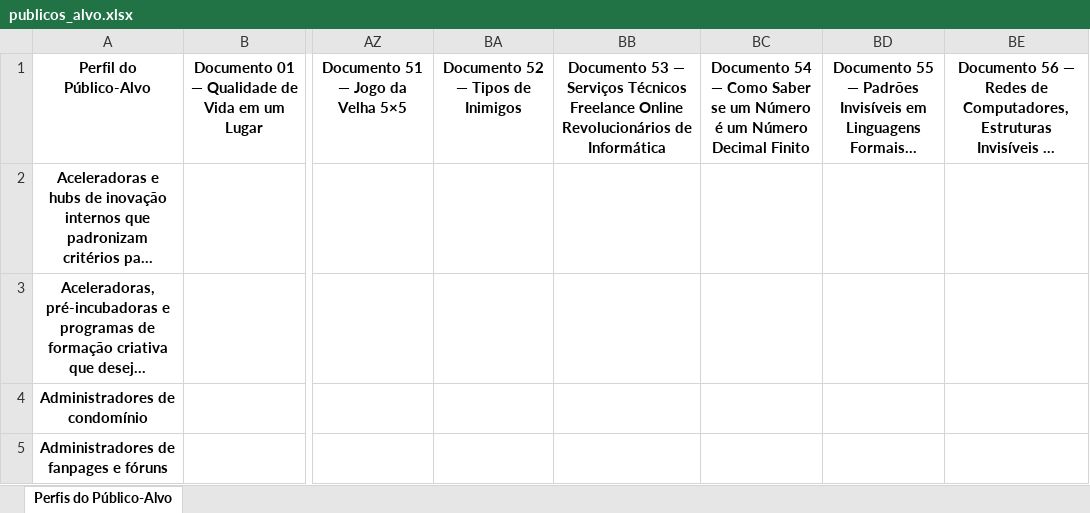
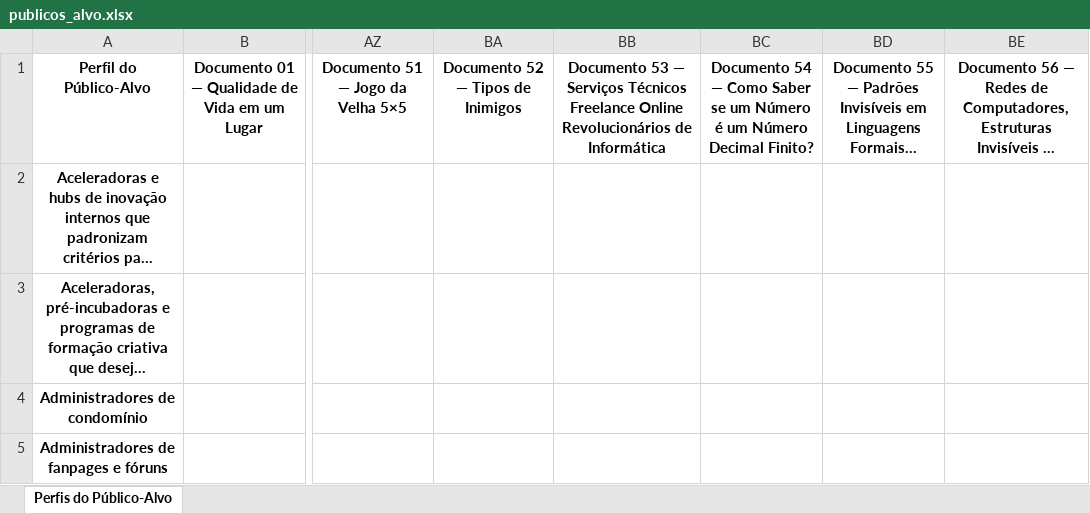
Before and after one commit to tautologias345/colecaum_docs_autodesenvolvimento_ethico, an Excel workbook: publicos_alvo.xlsx, sheet Perfis do Público-Alvo, drawn as a sheet; only a part is shown, gaps mark what is left out; long unchanged cells end in …; values as stored, in another font and other column widths than the file's, no borders; the diff names each change by its address in the sheet, - before the commit and + after, or states it on an @@ line.

Commit message:
Título Interrogativo de Documento

```diff
--- a/publicos_alvo.xlsx (sheet Perfis do Público-Alvo)
+++ b/publicos_alvo.xlsx (sheet Perfis do Público-Alvo)
-BC1: …Número Decimal Finito
+BC1: …Número Decimal Finito?
```
